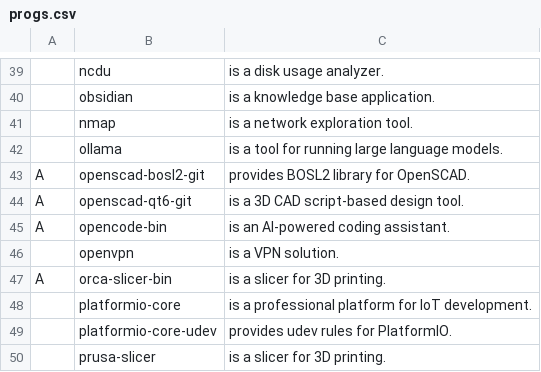
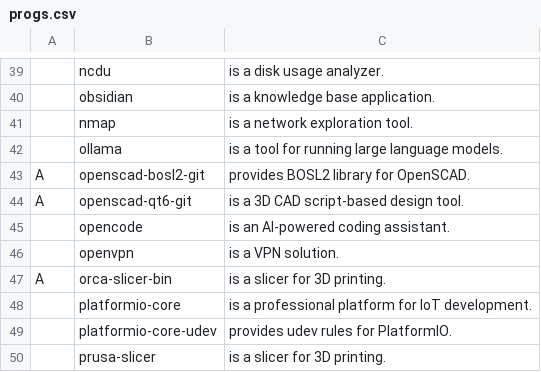
Before and after one commit to ben-gineering/swarbs, a CSV file: static/progs.csv, drawn as a sheet; only a part is shown, gaps mark what is left out; removed rows and columns are numbered as before the commit, all else as after; the diff names each change by its address in the sheet, - before the commit and + after, or states it on an @@ line.

Commit message:
change opencode from AUR to extra repo

```diff
--- a/static/progs.csv
+++ b/static/progs.csv
-row 45: A | opencode-bin | is an AI-powered coding assistant.
+row 45:  | opencode | is an AI-powered coding assistant.
```
